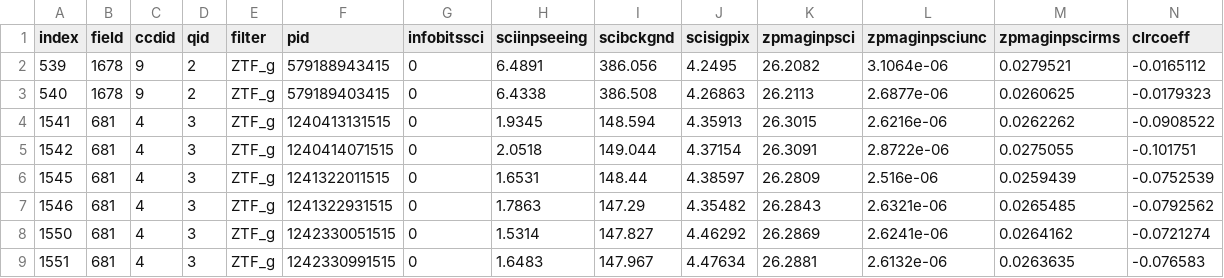
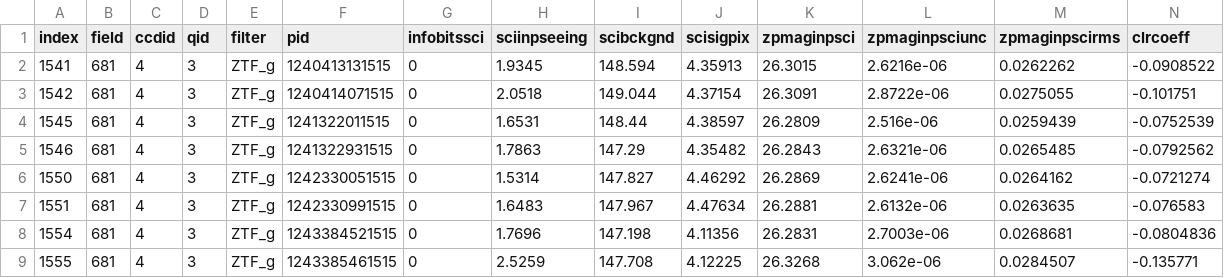
Before and after one commit to emirkmo/supernova, a CSV file: SN2020lao/inputs/SN2020lao_g_detections.csv, drawn as a sheet; only a part is shown; the shorter side is filled out with more unchanged rows; rows hold the shown columns only; the diff names each change by its address in the sheet, - before the commit and + after, or states it on an @@ line.

```diff
--- a/SN2020lao/inputs/SN2020lao_g_detections.csv
+++ b/SN2020lao/inputs/SN2020lao_g_detections.csv
-row 2: 539 | 1678 | 9 | 2 | ZTF_g | 579188943415 | 0 | 6.4891 | 386.056 | 4.2495 | 26.2082 | 3.1064e-06 | 0.0279521 | -0.0165112
-row 3: 540 | 1678 | 9 | 2 | ZTF_g | 579189403415 | 0 | 6.4338 | 386.508 | 4.26863 | 26.2113 | 2.6877e-06 | 0.0260625 | -0.0179323
```
Also changed, not shown: SN2020lao/SNClass_SN2020lao/SN2020lao_bands.csv, SN2020lao/SNClass_SN2020lao/SN2020lao_limits.csv, 12 other files.
